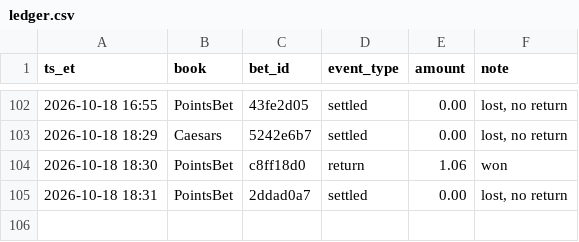
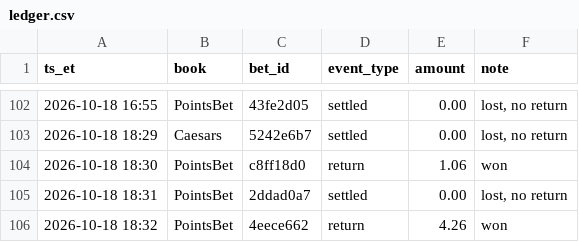
Before and after one commit to s-chuch/bet-dashboard, a CSV file: data/ledger.csv, drawn as a sheet; only a part is shown, gaps mark what is left out.

```diff
--- a/data/ledger.csv
+++ b/data/ledger.csv
@@ -105 +105,2 @@ ts_et,book,bet_id,event_type,amount,note
 2026-10-18 18:31,PointsBet,2ddad0a7,settled,0.00,"lost, no return"
+2026-10-18 18:32,PointsBet,4eece662,return,4.26,won
```
Also changed, not shown: data/balances.csv, data/bets.csv, 4 other files.
